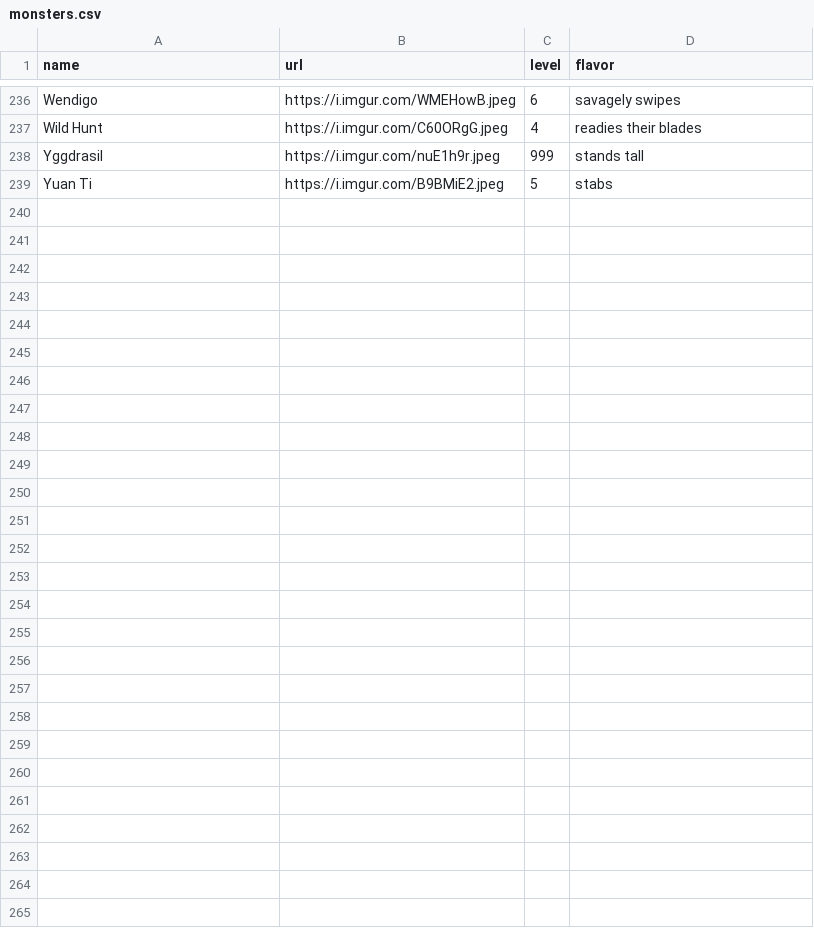
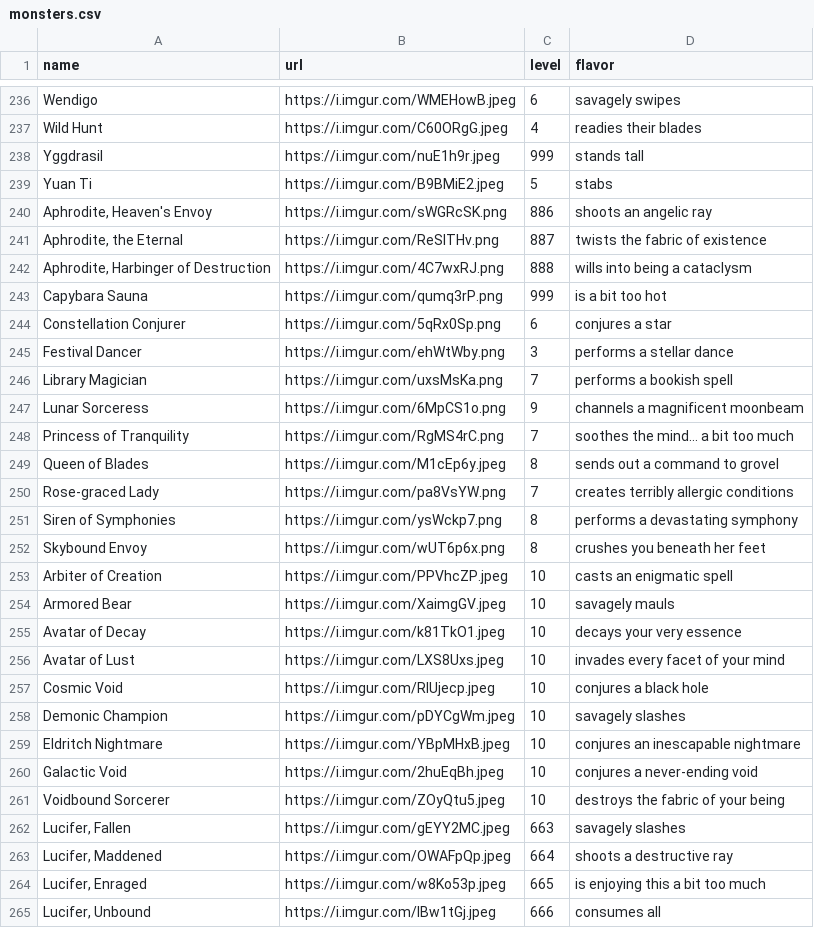
Before and after one commit to davidgao93/Idleology, a CSV file: assets/monsters.csv, drawn as a sheet; only a part is shown, gaps mark what is left out; the diff names each change by its address in the sheet, - before the commit and + after, or states it on an @@ line.

```diff
--- a/assets/monsters.csv
+++ b/assets/monsters.csv
+row 240: Aphrodite, Heaven's Envoy | https://i.imgur.com/sWGRcSK.png | 886 | shoots an angelic ray
+row 241: Aphrodite, the Eternal | https://i.imgur.com/ReSITHv.png | 887 | twists the fabric of existence
+row 242: Aphrodite, Harbinger of Destruction | https://i.imgur.com/4C7wxRJ.png | 888 | wills into being a cataclysm
+row 243: Capybara Sauna | https://i.imgur.com/qumq3rP.png | 999 | is a bit too hot
+row 244: Constellation Conjurer | https://i.imgur.com/5qRx0Sp.png | 6 | conjures a star
+row 245: Festival Dancer | https://i.imgur.com/ehWtWby.png | 3 | performs a stellar dance
+row 246: Library Magician | https://i.imgur.com/uxsMsKa.png | 7 | performs a bookish spell
+row 247: Lunar Sorceress | https://i.imgur.com/6MpCS1o.png | 9 | channels a magnificent moonbeam
+row 248: Princess of Tranquility | https://i.imgur.com/RgMS4rC.png | 7 | soothes the mind… a bit too much
+row 249: Queen of Blades | https://i.imgur.com/M1cEp6y.jpeg | 8 | sends out a command to grovel
+row 250: Rose-graced Lady | https://i.imgur.com/pa8VsYW.png | 7 | creates terribly allergic conditions
+row 251: Siren of Symphonies | https://i.imgur.com/ysWckp7.png | 8 | performs a devastating symphony
+row 252: Skybound Envoy | https://i.imgur.com/wUT6p6x.png | 8 | crushes you beneath her feet
+row 253: Arbiter of Creation | https://i.imgur.com/PPVhcZP.jpeg | 10 | casts an enigmatic spell
+row 254: Armored Bear | https://i.imgur.com/XaimgGV.jpeg | 10 | savagely mauls
+row 255: Avatar of Decay | https://i.imgur.com/k81TkO1.jpeg | 10 | decays your very essence
+row 256: Avatar of Lust | https://i.imgur.com/LXS8Uxs.jpeg | 10 | invades every facet of your mind
+row 257: Cosmic Void | https://i.imgur.com/RIUjecp.jpeg | 10 | conjures a black hole
+row 258: Demonic Champion | https://i.imgur.com/pDYCgWm.jpeg | 10 | savagely slashes
+row 259: Eldritch Nightmare | https://i.imgur.com/YBpMHxB.jpeg | 10 | conjures an inescapable nightmare
+row 260: Galactic Void | https://i.imgur.com/2huEqBh.jpeg | 10 | conjures a never-ending void
+row 261: Voidbound Sorcerer | https://i.imgur.com/ZOyQtu5.jpeg | 10 | destroys the fabric of your being
+row 262: Lucifer, Fallen | https://i.imgur.com/gEYY2MC.jpeg | 663 | savagely slashes
+row 263: Lucifer, Maddened | https://i.imgur.com/OWAFpQp.jpeg | 664 | shoots a destructive ray
+row 264: Lucifer, Enraged | https://i.imgur.com/w8Ko53p.jpeg | 665 | is enjoying this a bit too much
+row 265: Lucifer, Unbound | https://i.imgur.com/lBw1tGj.jpeg | 666 | consumes all
```
Also changed, not shown: 58 other files.
